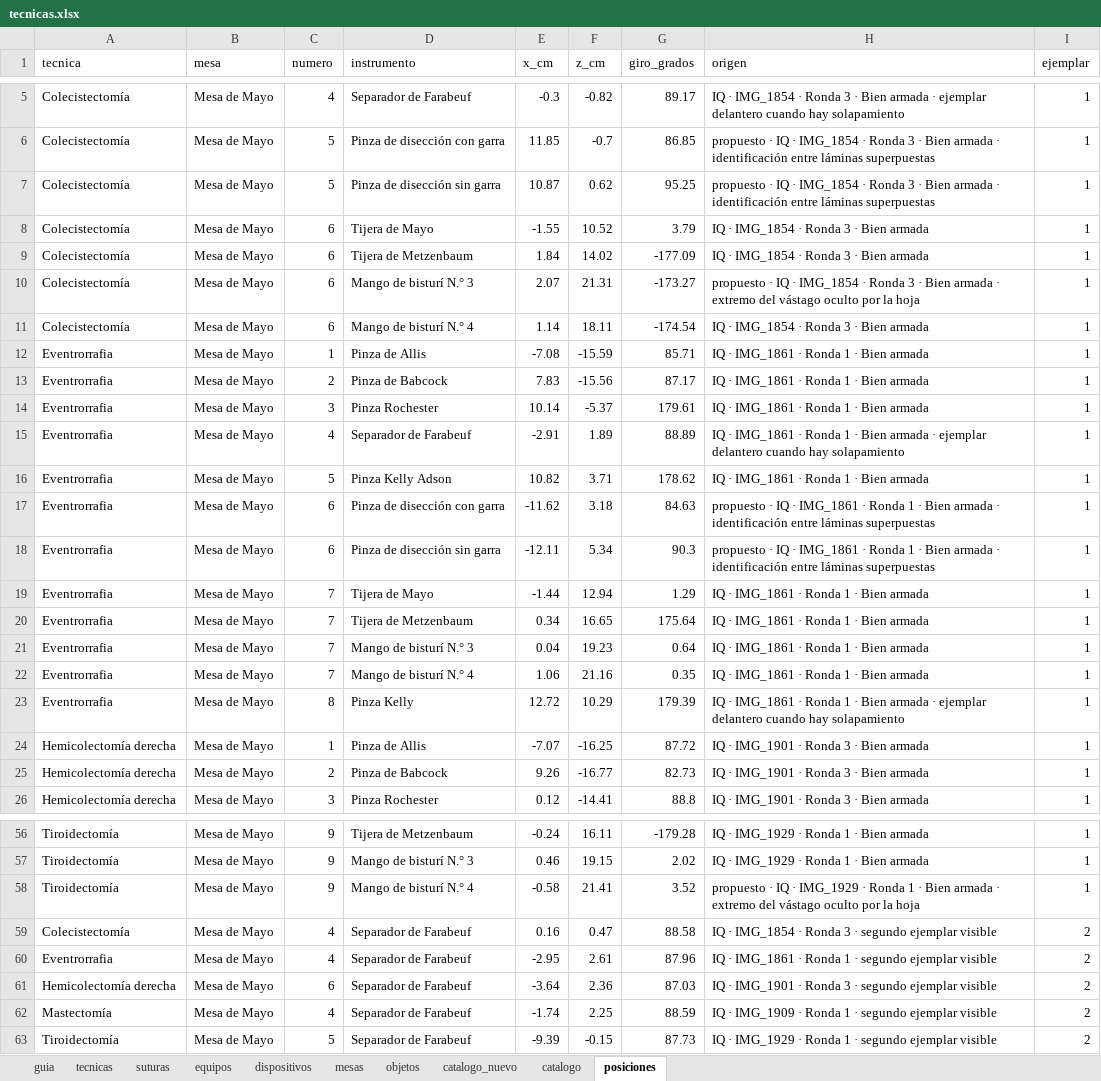
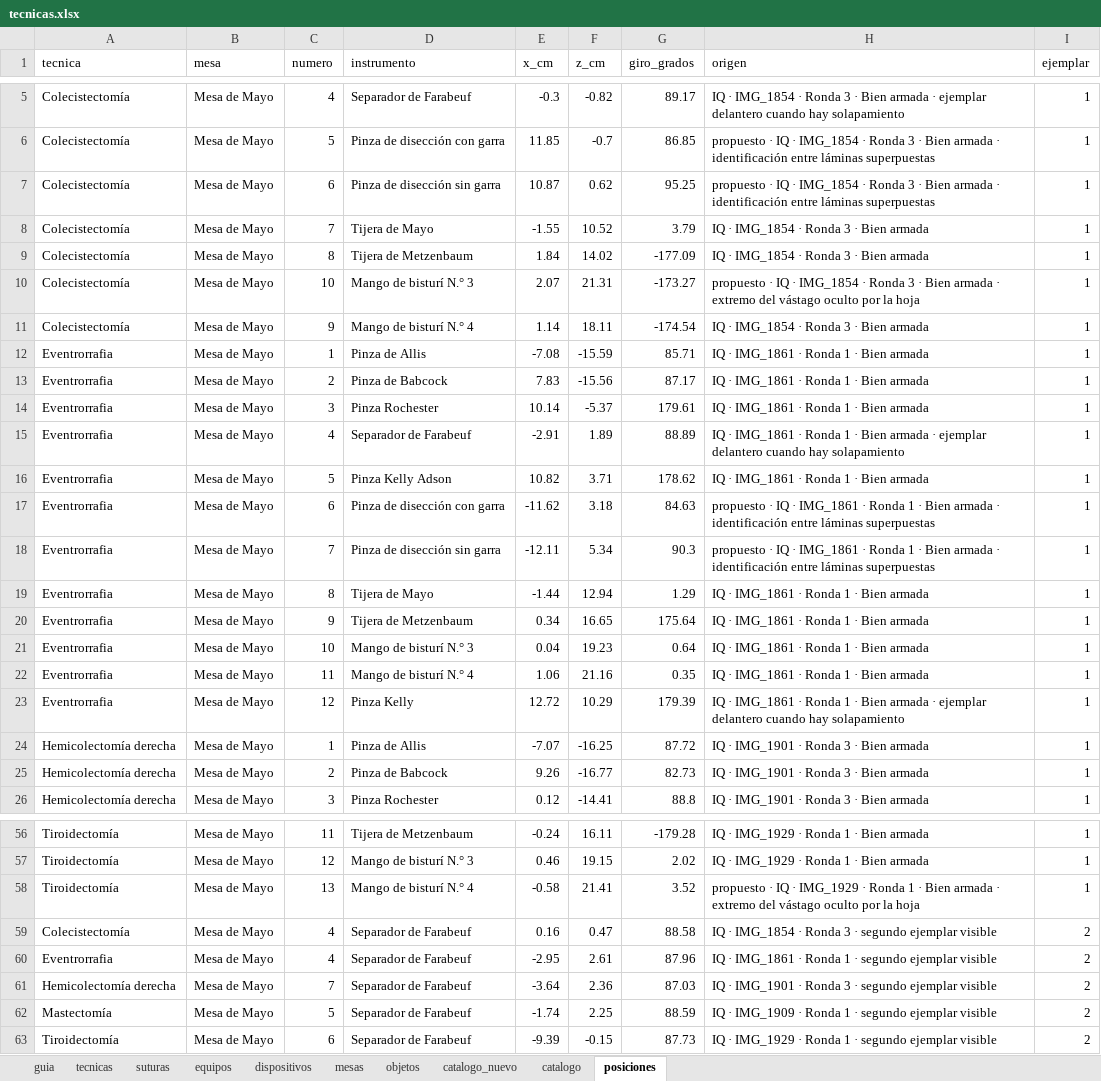
Before and after one commit to curn-iq/iq-platform, an Excel workbook: dataiq/backend/seed/tecnicas.xlsx, sheet posiciones, drawn as a sheet; only a part is shown, gaps mark what is left out; values as stored, in another font and other column widths than the file's, no borders; the diff covers the shown part only; the diff names each change by its address in the sheet, - before the commit and + after, or states it on an @@ line.

```diff
--- a/dataiq/backend/seed/tecnicas.xlsx (sheet posiciones)
+++ b/dataiq/backend/seed/tecnicas.xlsx (sheet posiciones)
-C7 (numero): 5
+C7 (numero): 6
-C8 (numero): 6
+C8 (numero): 7
-C9 (numero): 6
+C9 (numero): 8
-C10 (numero): 6
+C10 (numero): 10
-C11 (numero): 6
+C11 (numero): 9
-C18 (numero): 6
+C18 (numero): 7
-C19 (numero): 7
+C19 (numero): 8
-C20 (numero): 7
+C20 (numero): 9
-C21 (numero): 7
+C21 (numero): 10
-C22 (numero): 7
+C22 (numero): 11
-C23 (numero): 8
+C23 (numero): 12
-C56 (numero): 9
+C56 (numero): 11
-C57 (numero): 9
+C57 (numero): 12
-C58 (numero): 9
+C58 (numero): 13
-C61 (numero): 6
+C61 (numero): 7
-C62 (numero): 4
+C62 (numero): 5
-C63 (numero): 5
+C63 (numero): 6
```
Also changed, not shown: 20 edited cells elsewhere in this sheet, sheet objetos, 1 other file.
